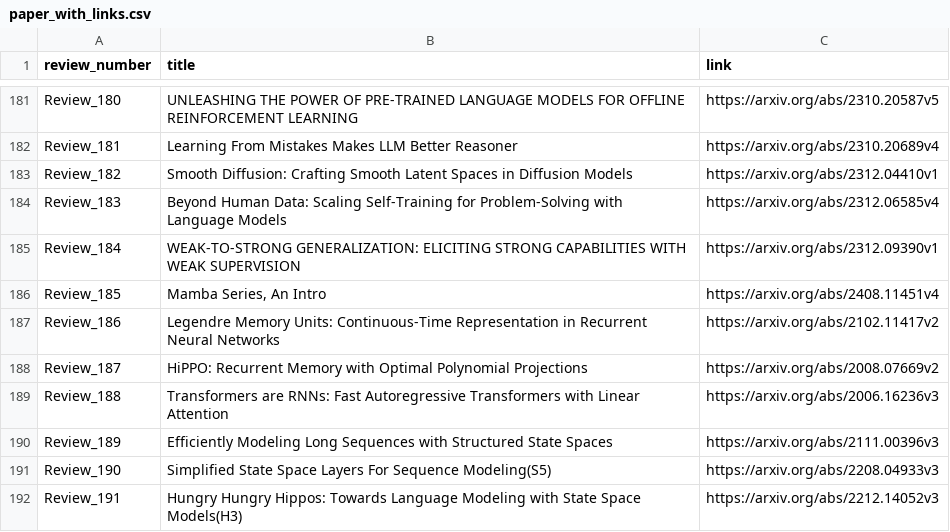
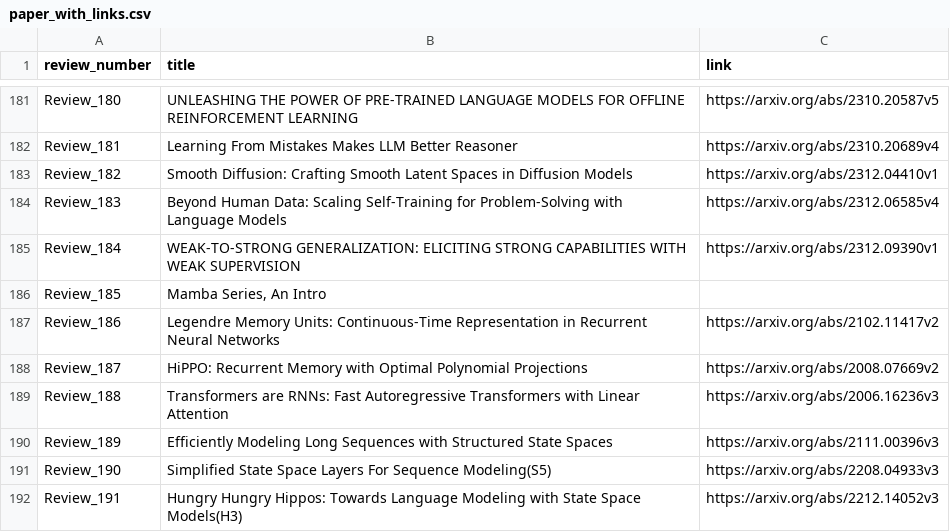
Before and after one commit to disouzam/merlihson-scientific-resources, a CSV file: mike-paper-reviews-all/reviews_metadata/paper_with_links.csv, drawn as a sheet; only a part is shown, gaps mark what is left out.

```diff
--- a/mike-paper-reviews-all/reviews_metadata/paper_with_links.csv
+++ b/mike-paper-reviews-all/reviews_metadata/paper_with_links.csv
@@ -185,3 +185,3 @@ Review_183,Beyond Human Data: Scaling Self-Training for Problem-Solving with Lan
 Review_184,WEAK-TO-STRONG GENERALIZATION: ELICITING STRONG CAPABILITIES WITH WEAK SUPERVISION,https://arxiv.org/abs/2312.09390v1
-Review_185,"Mamba Series, An Intro",https://arxiv.org/abs/2408.11451v4
+Review_185,"Mamba Series, An Intro",
 Review_186,Legendre Memory Units: Continuous-Time Representation in Recurrent Neural Networks,https://arxiv.org/abs/2102.11417v2
```
Also changed, not shown: 5 other files.
